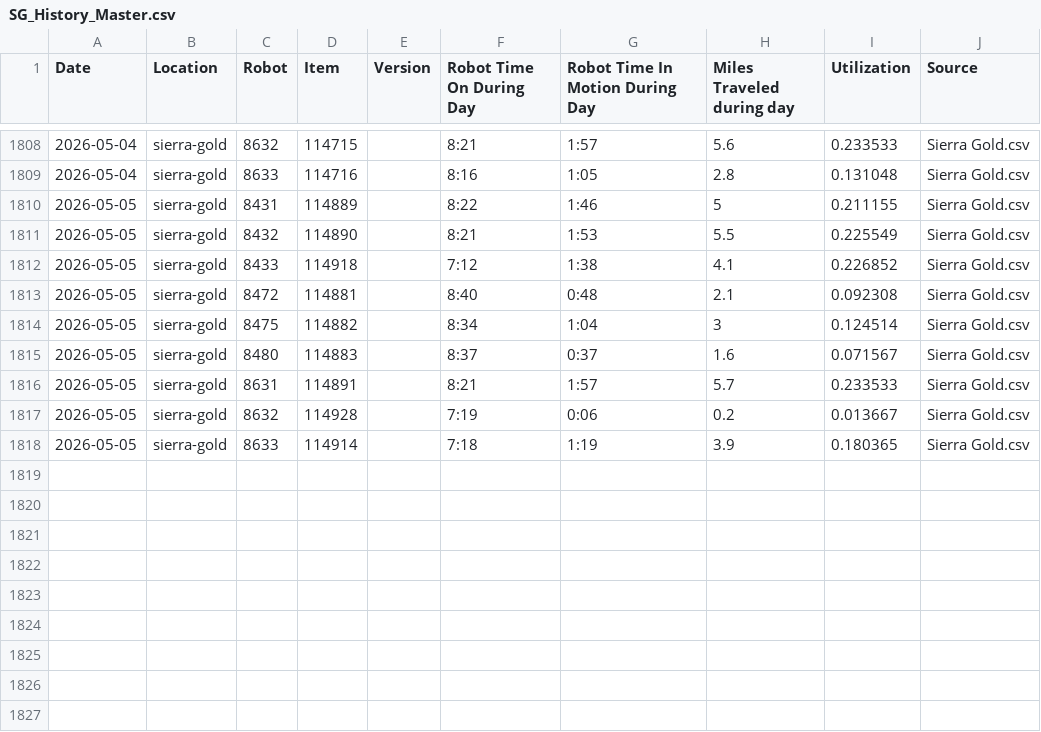
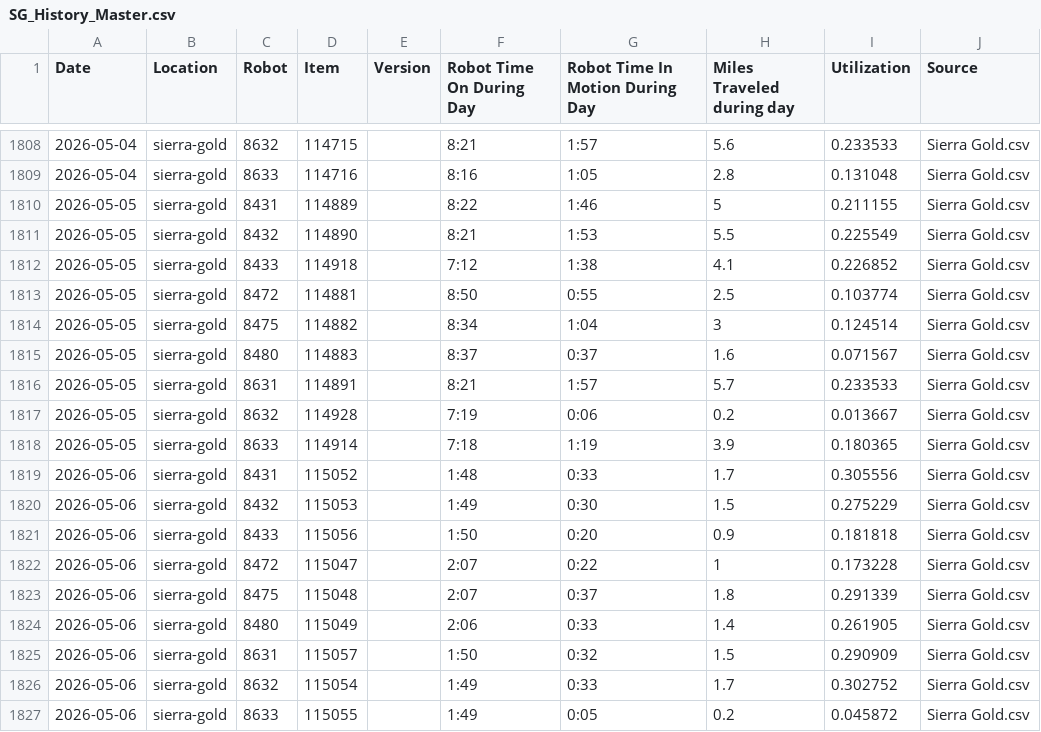
Before and after one commit to Jot18/sg-dashboard, a CSV file: Airtable Harvester with Dashboard/data/SG_History_Master.csv, drawn as a sheet; only a part is shown, gaps mark what is left out.

```diff
--- a/Airtable Harvester with Dashboard/data/SG_History_Master.csv
+++ b/Airtable Harvester with Dashboard/data/SG_History_Master.csv
@@ -1812,3 +1812,3 @@ Date,Location,Robot,Item,Version,Robot Time On During Day,Robot Time In Motion D
 2026-05-05,sierra-gold,8433,114918,,7:12,1:38,4.1,0.226852,Sierra Gold.csv
-2026-05-05,sierra-gold,8472,114881,,8:40,0:48,2.1,0.092308,Sierra Gold.csv
+2026-05-05,sierra-gold,8472,114881,,8:50,0:55,2.5,0.103774,Sierra Gold.csv
 2026-05-05,sierra-gold,8475,114882,,8:34,1:04,3,0.124514,Sierra Gold.csv
@@ -1818 +1818,10 @@ Date,Location,Robot,Item,Version,Robot Time On During Day,Robot Time In Motion D
 2026-05-05,sierra-gold,8633,114914,,7:18,1:19,3.9,0.180365,Sierra Gold.csv
+2026-05-06,sierra-gold,8431,115052,,1:48,0:33,1.7,0.305556,Sierra Gold.csv
+2026-05-06,sierra-gold,8432,115053,,1:49,0:30,1.5,0.275229,Sierra Gold.csv
+2026-05-06,sierra-gold,8433,115056,,1:50,0:20,0.9,0.181818,Sierra Gold.csv
+2026-05-06,sierra-gold,8472,115047,,2:07,0:22,1,0.173228,Sierra Gold.csv
+2026-05-06,sierra-gold,8475,115048,,2:07,0:37,1.8,0.291339,Sierra Gold.csv
+2026-05-06,sierra-gold,8480,115049,,2:06,0:33,1.4,0.261905,Sierra Gold.csv
+2026-05-06,sierra-gold,8631,115057,,1:50,0:32,1.5,0.290909,Sierra Gold.csv
+2026-05-06,sierra-gold,8632,115054,,1:49,0:33,1.7,0.302752,Sierra Gold.csv
+2026-05-06,sierra-gold,8633,115055,,1:49,0:05,0.2,0.045872,Sierra Gold.csv
```
Also changed, not shown: Airtable Harvester with Dashboard/data/SG_Latest_Airtable.csv, Airtable Harvester with Dashboard/data/SG_Merged.csv, 3 other files.
